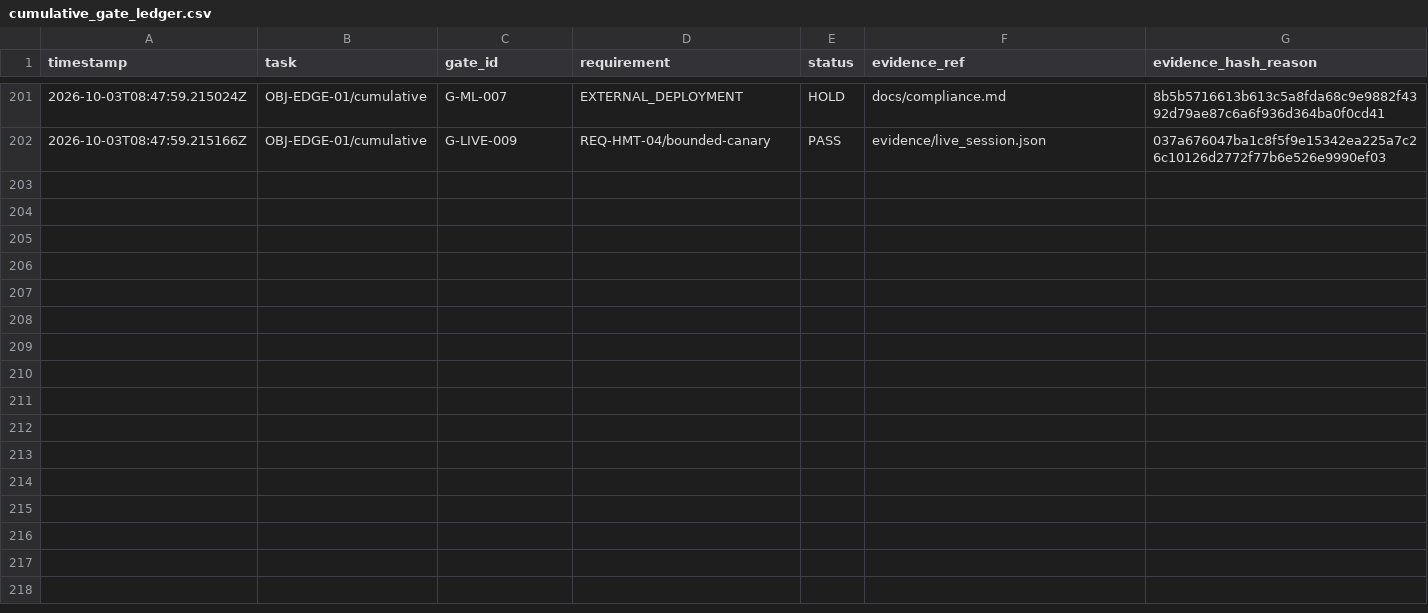
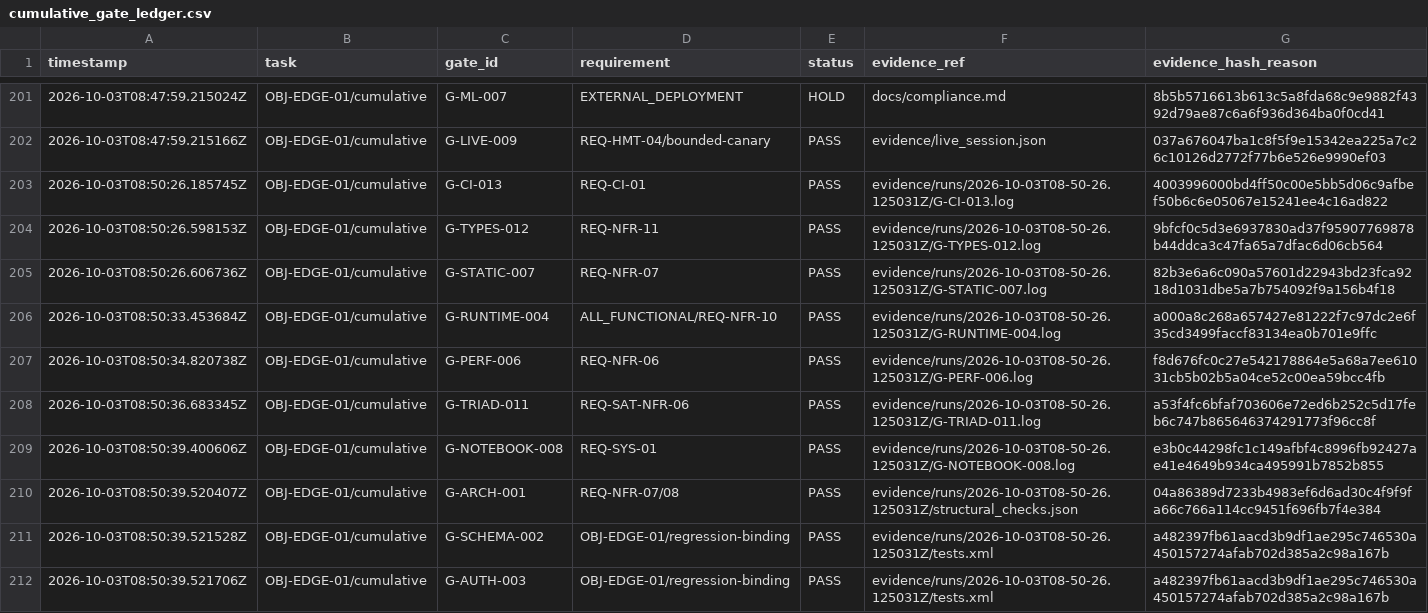
Before and after one commit to CollaborativeMinD/hmt-edge-robot-, a CSV file: evidence/cumulative_gate_ledger.csv, drawn as a sheet; only a part is shown, gaps mark what is left out; the diff covers the shown part only.

```diff
--- a/evidence/cumulative_gate_ledger.csv
+++ b/evidence/cumulative_gate_ledger.csv
@@ -202 +202,11 @@ timestamp,task,gate_id,requirement,status,evidence_ref,evidence_hash_reason
 2026-10-03T08:47:59.215166Z,OBJ-EDGE-01/cumulative,G-LIVE-009,REQ-HMT-04/bounded-canary,PASS,evidence/live_session.json,037a676047ba1c8f5f9e15342ea225a7c26c10126d2772f77b6e526e9990ef03
+2026-10-03T08:50:26.185745Z,OBJ-EDGE-01/cumulative,G-CI-013,REQ-CI-01,PASS,evidence/runs/2026-10-03T08-50-26.125031Z/G-CI-013.log,4003996000bd4ff50c00e5bb5d06c9afbef50b6c6e05067e15241ee4c16ad822
+2026-10-03T08:50:26.598153Z,OBJ-EDGE-01/cumulative,G-TYPES-012,REQ-NFR-11,PASS,evidence/runs/2026-10-03T08-50-26.125031Z/G-TYPES-012.log,9bfcf0c5d3e6937830ad37f95907769878b44ddca3c47fa65a7dfac6d06cb564
+2026-10-03T08:50:26.606736Z,OBJ-EDGE-01/cumulative,G-STATIC-007,REQ-NFR-07,PASS,evidence/runs/2026-10-03T08-50-26.125031Z/G-STATIC-007.log,82b3e6a6c090a57601d22943bd23fca9218d1031dbe5a7b754092f9a156b4f18
+2026-10-03T08:50:33.453684Z,OBJ-EDGE-01/cumulative,G-RUNTIME-004,ALL_FUNCTIONAL/REQ-NFR-10,PASS,evidence/runs/2026-10-03T08-50-26.125031Z/G-RUNTIME-004.log,a000a8c268a657427e81222f7c97dc2e6f35cd3499faccf83134ea0b701e9ffc
+2026-10-03T08:50:34.820738Z,OBJ-EDGE-01/cumulative,G-PERF-006,REQ-NFR-06,PASS,evidence/runs/2026-10-03T08-50-26.125031Z/G-PERF-006.log,f8d676fc0c27e542178864e5a68a7ee61031cb5b02b5a04ce52c00ea59bcc4fb
+2026-10-03T08:50:36.683345Z,OBJ-EDGE-01/cumulative,G-TRIAD-011,REQ-SAT-NFR-06,PASS,evidence/runs/2026-10-03T08-50-26.125031Z/G-TRIAD-011.log,a53f4fc6bfaf703606e72ed6b252c5d17feb6c747b865646374291773f96cc8f
+2026-10-03T08:50:39.400606Z,OBJ-EDGE-01/cumulative,G-NOTEBOOK-008,REQ-SYS-01,PASS,evidence/runs/2026-10-03T08-50-26.125031Z/G-NOTEBOOK-008.log,e3b0c44298fc1c149afbf4c8996fb92427ae41e4649b934ca495991b7852b855
+2026-10-03T08:50:39.520407Z,OBJ-EDGE-01/cumulative,G-ARCH-001,REQ-NFR-07/08,PASS,evidence/runs/2026-10-03T08-50-26.125031Z/structural_checks.json,04a86389d7233b4983ef6d6ad30c4f9f9fa66c766a114cc9451f696fb7f4e384
+2026-10-03T08:50:39.521528Z,OBJ-EDGE-01/cumulative,G-SCHEMA-002,OBJ-EDGE-01/regression-binding,PASS,evidence/runs/2026-10-03T08-50-26.125031Z/tests.xml,a482397fb61aacd3b9df1ae295c746530a450157274afab702d385a2c98a167b
+2026-10-03T08:50:39.521706Z,OBJ-EDGE-01/cumulative,G-AUTH-003,OBJ-EDGE-01/regression-binding,PASS,evidence/runs/2026-10-03T08-50-26.125031Z/tests.xml,a482397fb61aacd3b9df1ae295c746530a450157274afab702d385a2c98a167b
```
Also changed, not shown: 10 added rows elsewhere in this file, 33 other files.
